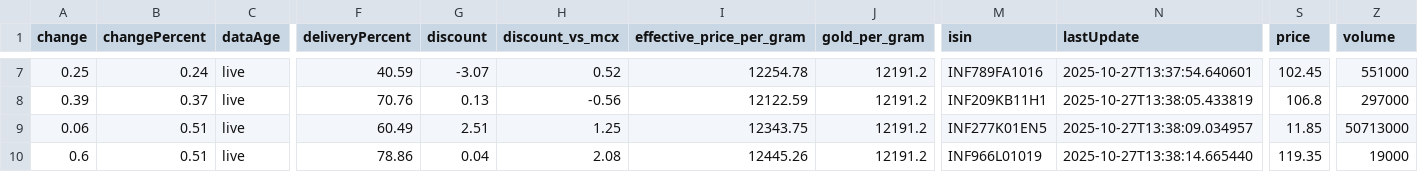
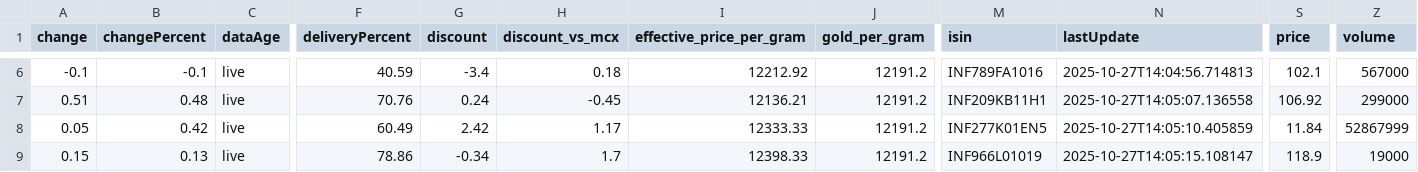
Before and after one commit to abhishekkumar9807/etf-tracker, a CSV file: data/etf_cache.csv, drawn as a sheet; only a part is shown, gaps mark what is left out; addresses are those after the commit; the diff covers the shown part only; the diff names each change by its address in the sheet, - before the commit and + after, or states it on an @@ line.

```diff
--- a/data/etf_cache.csv
+++ b/data/etf_cache.csv
-A6 (change): 0.25
+A6 (change): -0.1
-B6 (changePercent): 0.24
+B6 (changePercent): -0.1
-G6 (discount): -3.07
+G6 (discount): -3.4
-H6 (discount_vs_mcx): 0.52
+H6 (discount_vs_mcx): 0.18
-I6 (effective_price_per_gram): 12254.78
+I6 (effective_price_per_gram): 12212.92
-N6 (lastUpdate): 2025-10-27T13:37:54.640601
+N6 (lastUpdate): 2025-10-27T14:04:56.714813
-S6 (price): 102.45
+S6 (price): 102.1
-Z6 (volume): 551000
+Z6 (volume): 567000
-A7 (change): 0.39
+A7 (change): 0.51
-B7 (changePercent): 0.37
+B7 (changePercent): 0.48
-G7 (discount): 0.13
+G7 (discount): 0.24
-H7 (discount_vs_mcx): -0.56
+H7 (discount_vs_mcx): -0.45
-I7 (effective_price_per_gram): 12122.59
+I7 (effective_price_per_gram): 12136.21
-N7 (lastUpdate): 2025-10-27T13:38:05.433819
+N7 (lastUpdate): 2025-10-27T14:05:07.136558
-S7 (price): 106.8
+S7 (price): 106.92
-Z7 (volume): 297000
+Z7 (volume): 299000
-A8 (change): 0.06
+A8 (change): 0.05
-B8 (changePercent): 0.51
+B8 (changePercent): 0.42
-G8 (discount): 2.51
+G8 (discount): 2.42
-H8 (discount_vs_mcx): 1.25
+H8 (discount_vs_mcx): 1.17
-I8 (effective_price_per_gram): 12343.75
+I8 (effective_price_per_gram): 12333.33
-N8 (lastUpdate): 2025-10-27T13:38:09.034957
+N8 (lastUpdate): 2025-10-27T14:05:10.405859
-S8 (price): 11.85
+S8 (price): 11.84
-Z8 (volume): 50713000
+Z8 (volume): 52867999
-A9 (change): 0.6
+A9 (change): 0.15
-B9 (changePercent): 0.51
+B9 (changePercent): 0.13
-G9 (discount): 0.04
+G9 (discount): -0.34
-H9 (discount_vs_mcx): 2.08
+H9 (discount_vs_mcx): 1.7
-I9 (effective_price_per_gram): 12445.26
+I9 (effective_price_per_gram): 12398.33
-N9 (lastUpdate): 2025-10-27T13:38:14.665440
+N9 (lastUpdate): 2025-10-27T14:05:15.108147
-S9 (price): 119.35
+S9 (price): 118.9
```
Also changed, not shown: 1 added row, 3 removed rows and 48 edited cells elsewhere in this file, 2 other files.
